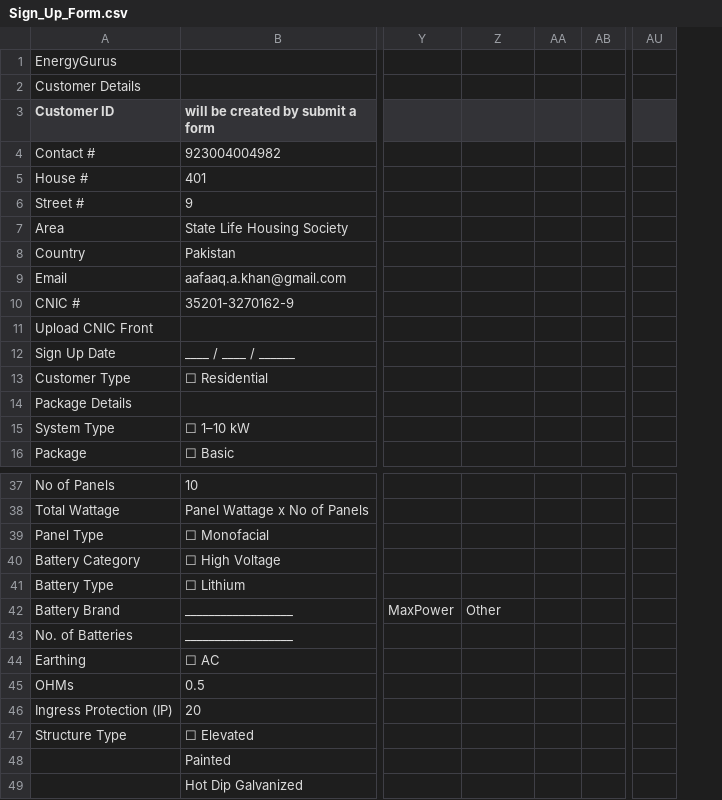
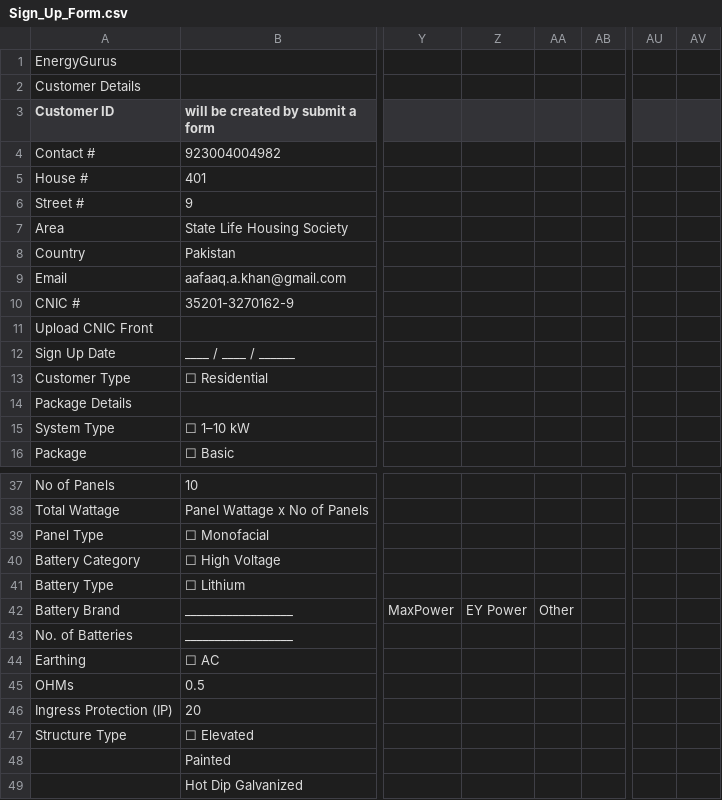
Before and after one commit to kingpin147/CRM-Management-System, a CSV file: instructional data/Sign_Up_Form.csv, drawn as a sheet; only a part is shown, gaps mark what is left out; the diff names each change by its address in the sheet, - before the commit and + after, or states it on an @@ line.

Commit message:
add instructional sign-up form template and solar domain constants

```diff
--- a/instructional data/Sign_Up_Form.csv
+++ b/instructional data/Sign_Up_Form.csv
+column AV, empty
-Z42: Other
+Z42: EY Power
-AA42: (empty)
+AA42: Other
```
Also changed, not shown: 1 other file.
